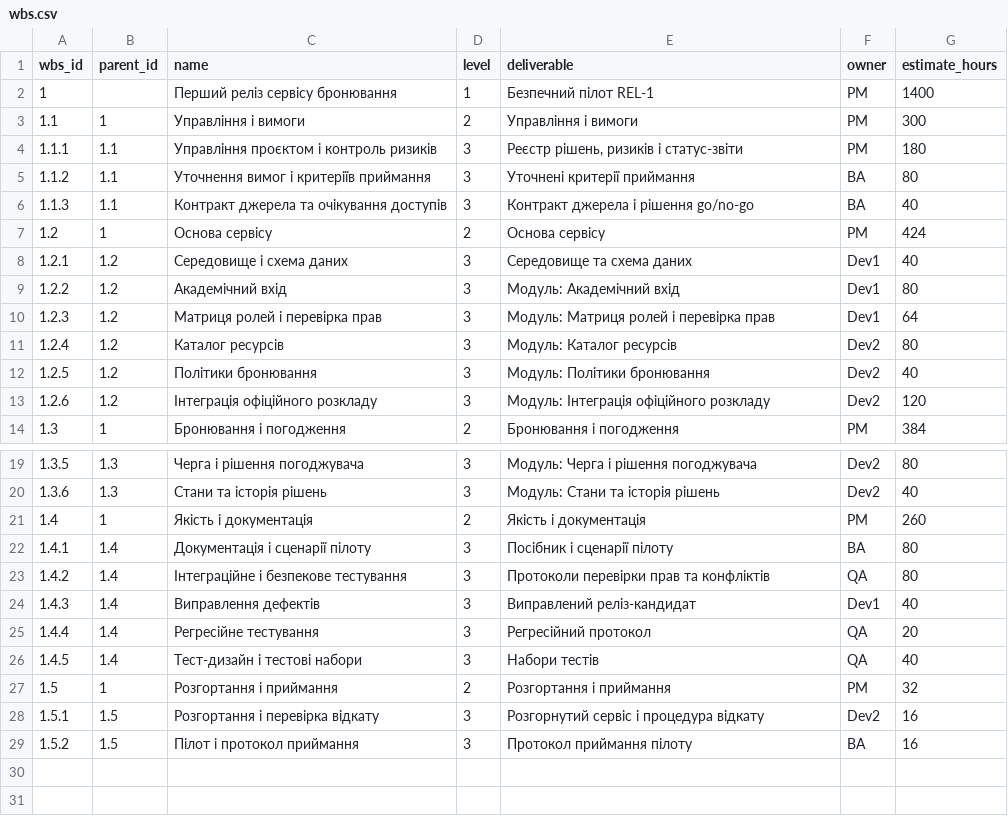
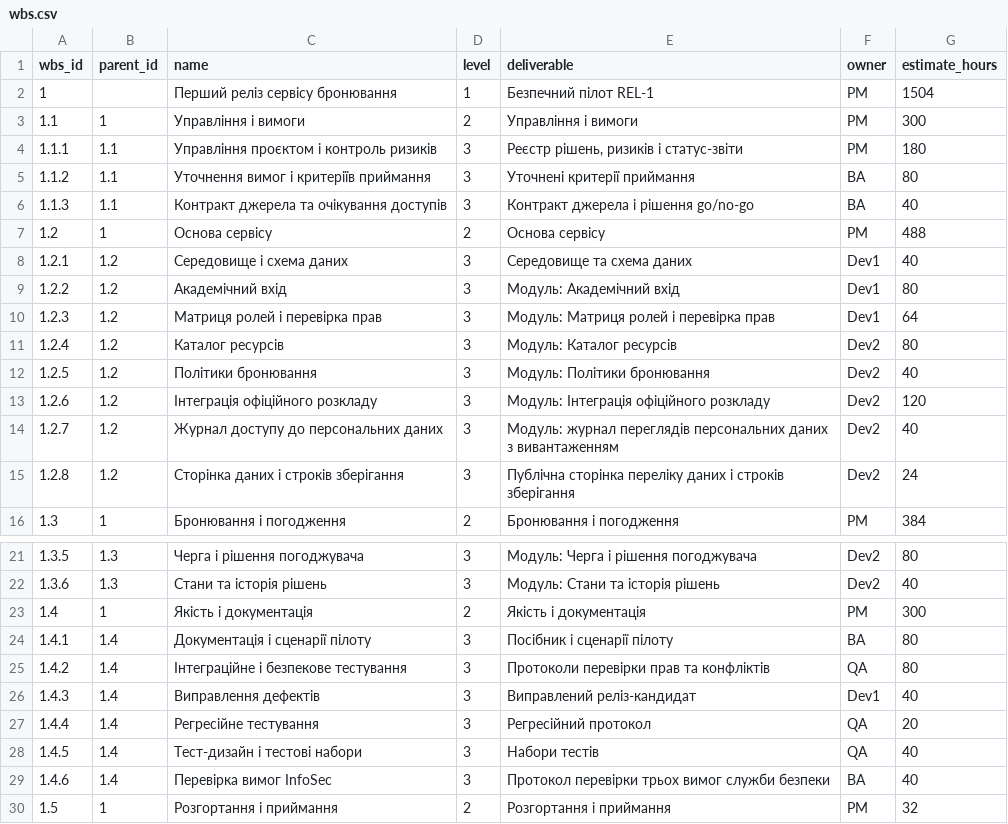
Before and after one commit to Cut1e1337/pm-2026-kn42-tabachuk, a CSV file: lr07_wbs/wbs.csv, drawn as a sheet; only a part is shown, gaps mark what is left out; the shorter side is filled out with more unchanged rows.

Commit message:
docs(lr07): add InfoSec work packages and recompute critical path

```diff
--- a/lr07_wbs/wbs.csv
+++ b/lr07_wbs/wbs.csv
@@ -1,3 +1,3 @@
 wbs_id,parent_id,name,level,deliverable,owner,estimate_hours
-1,,Перший реліз сервісу бронювання,1,Безпечний пілот REL-1,PM,1400
+1,,Перший реліз сервісу бронювання,1,Безпечний пілот REL-1,PM,1504
 1.1,1,Управління і вимоги,2,Управління і вимоги,PM,300
@@ -6,3 +6,3 @@ wbs_id,parent_id,name,level,deliverable,owner,estimate_hours
 1.1.3,1.1,Контракт джерела та очікування доступів,3,Контракт джерела і рішення go/no-go,BA,40
-1.2,1,Основа сервісу,2,Основа сервісу,PM,424
+1.2,1,Основа сервісу,2,Основа сервісу,PM,488
 1.2.1,1.2,Середовище і схема даних,3,Середовище та схема даних,Dev1,40
@@ -13,2 +13,4 @@ wbs_id,parent_id,name,level,deliverable,owner,estimate_hours
 1.2.6,1.2,Інтеграція офіційного розкладу,3,Модуль: Інтеграція офіційного розкладу,Dev2,120
+1.2.7,1.2,Журнал доступу до персональних даних,3,Модуль: журнал переглядів персональних даних з вивантаженням,Dev2,40
+1.2.8,1.2,Сторінка даних і строків зберігання,3,Публічна сторінка переліку даних і строків зберігання,Dev2,24
 1.3,1,Бронювання і погодження,2,Бронювання і погодження,PM,384
@@ -20,3 +22,3 @@ wbs_id,parent_id,name,level,deliverable,owner,estimate_hours
 1.3.6,1.3,Стани та історія рішень,3,Модуль: Стани та історія рішень,Dev2,40
-1.4,1,Якість і документація,2,Якість і документація,PM,260
+1.4,1,Якість і документація,2,Якість і документація,PM,300
 1.4.1,1.4,Документація і сценарії пілоту,3,Посібник і сценарії пілоту,BA,80
@@ -26,2 +28,3 @@ wbs_id,parent_id,name,level,deliverable,owner,estimate_hours
 1.4.5,1.4,Тест-дизайн і тестові набори,3,Набори тестів,QA,40
+1.4.6,1.4,Перевірка вимог InfoSec,3,Протокол перевірки трьох вимог служби безпеки,BA,40
 1.5,1,Розгортання і приймання,2,Розгортання і приймання,PM,32
```
Also changed, not shown: lr07_wbs/calendar_details.csv, lr07_wbs/schedule.csv, 1 other file.
